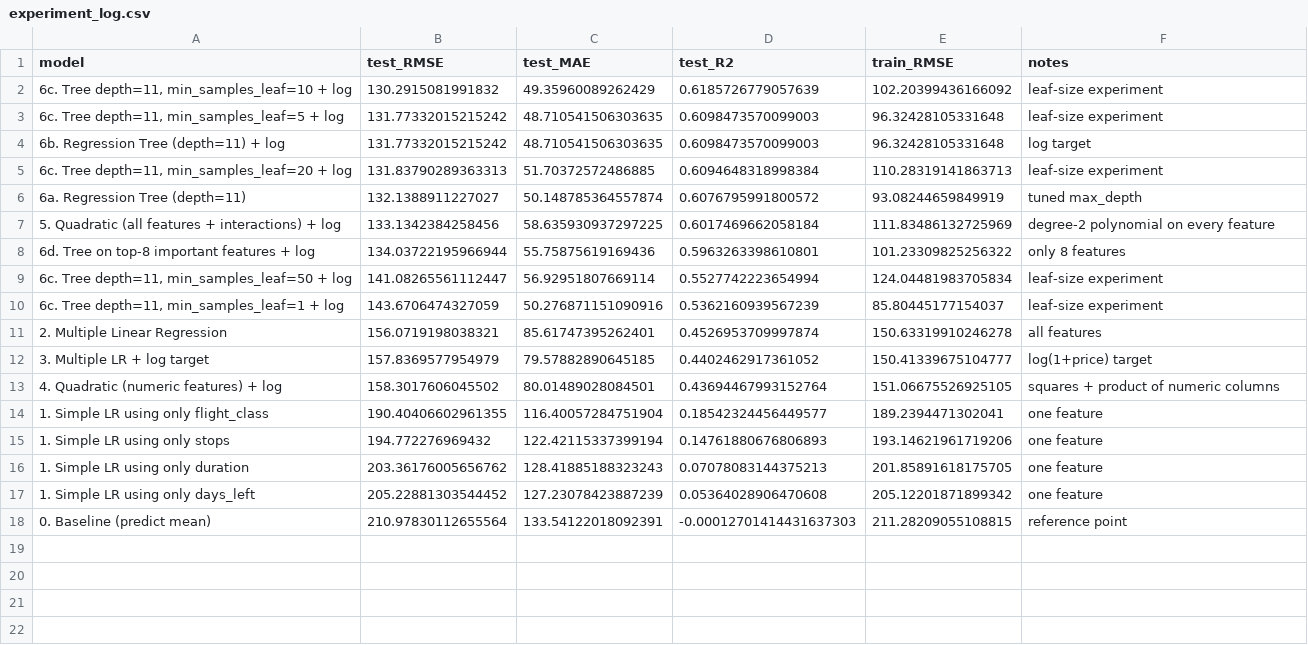
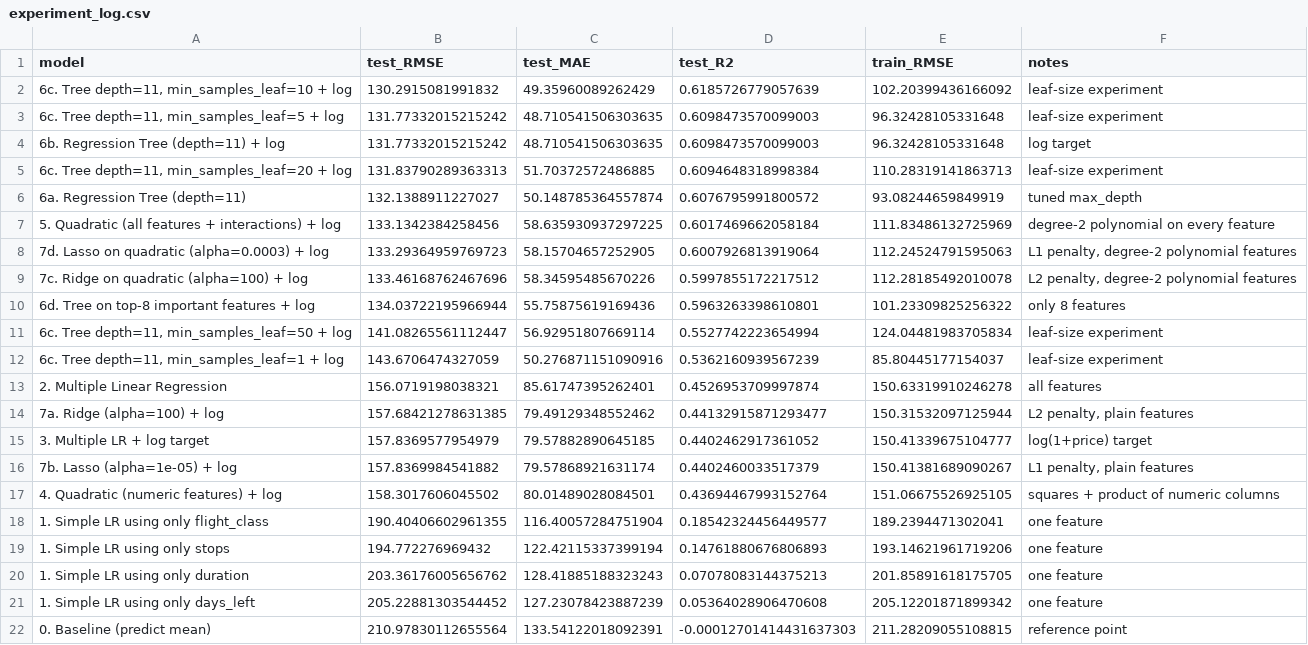
Before and after one commit to Prakhoo3012/ml-project-iiitb, a CSV file: Flight Prediction/experiment_log.csv, drawn as a sheet; the diff names each change by its address in the sheet, - before the commit and + after, or states it on an @@ line.

```diff
--- a/Flight Prediction/experiment_log.csv
+++ b/Flight Prediction/experiment_log.csv
+row 8: 7d. Lasso on quadratic (alpha=0.0003) + log | 133.29364959769723 | 58.15704657252905 | 0.6007926813919064 | 112.24524791595063 | L1 penalty, degree-2 polynomial features
+row 9: 7c. Ridge on quadratic (alpha=100) + log | 133.46168762467696 | 58.34595485670226 | 0.5997855172217512 | 112.28185492010078 | L2 penalty, degree-2 polynomial features
+row 14: 7a. Ridge (alpha=100) + log | 157.68421278631385 | 79.49129348552462 | 0.44132915871293477 | 150.31532097125944 | L2 penalty, plain features
+row 16: 7b. Lasso (alpha=1e-05) + log | 157.8369984541882 | 79.57868921631174 | 0.4402460033517379 | 150.41381689090267 | L1 penalty, plain features
```
Also changed, not shown: 7 other files.
